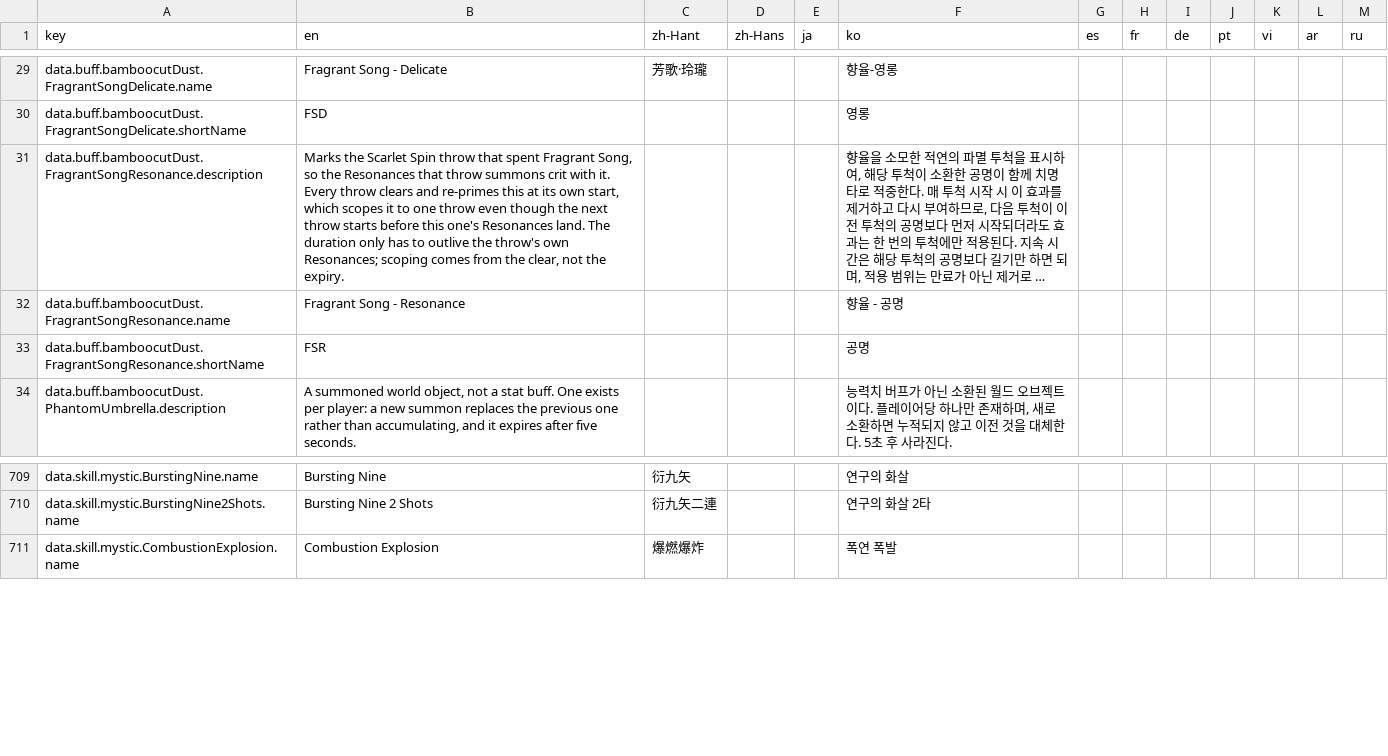
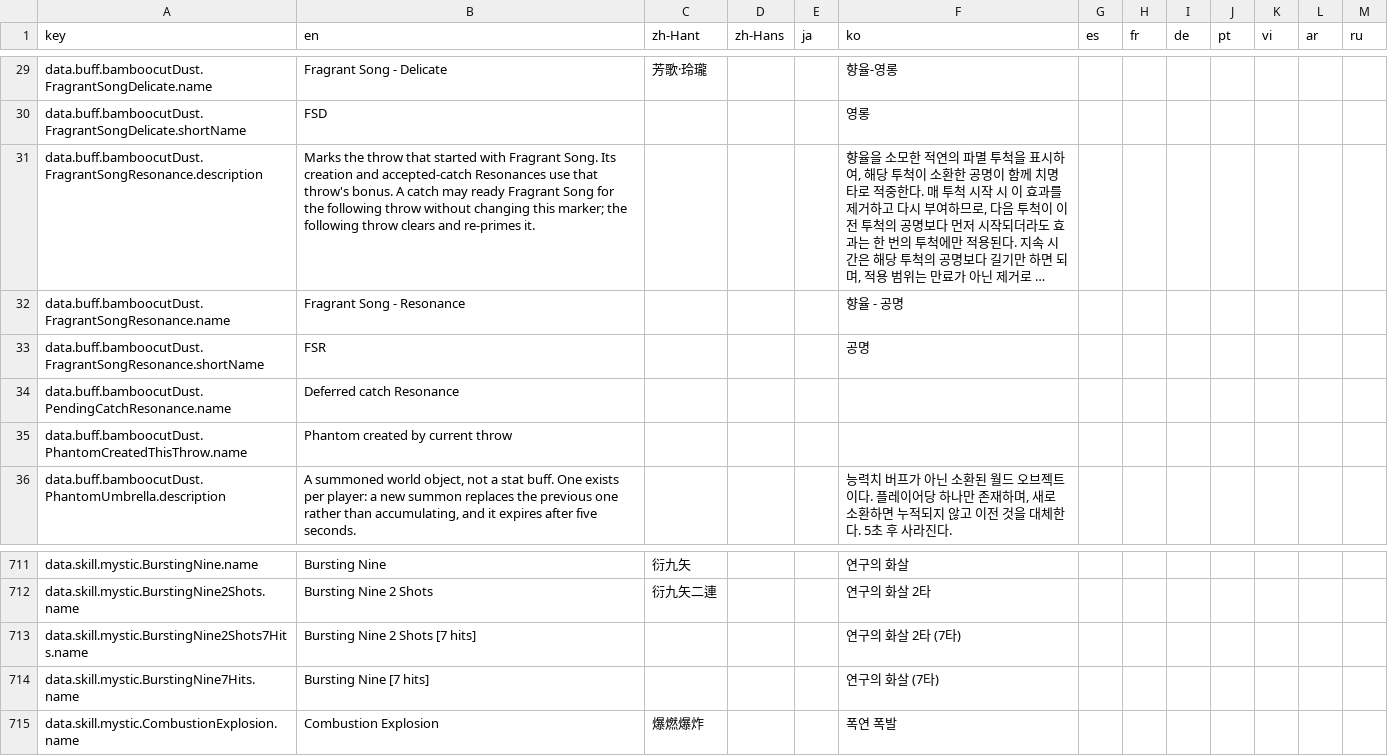
Before and after one commit to TTemGP/wwm-calc, a CSV file: locales/translations.csv, drawn as a sheet; only a part is shown, gaps mark what is left out; long unchanged cells end in …; the diff names each change by its address in the sheet, - before the commit and + after, or states it on an @@ line.

```diff
--- a/locales/translations.csv
+++ b/locales/translations.csv
-B31 (en): Marks the Scarlet Spin throw that spent Fragrant Song, so the Resonances that throw summons crit with it. Every throw clears and re-primes this at its own start, which scopes it to one throw even though the next throw starts before this one's Resonances land. The duration only has to outlive the throw's own Resonances; scoping comes from the clear, not the expiry.
+B31 (en): Marks the throw that started with Fragrant Song. Its creation and accepted-catch Resonances use that throw's bonus. A catch may ready Fragrant Song for the following throw without changing this marker; the following throw clears and re-primes it.
+row 34: data.buff.bamboocutDust.PendingCatchResonance.name | Deferred catch Resonance
+row 35: data.buff.bamboocutDust.PhantomCreatedThisThrow.name | Phantom created by current throw
+row 713: data.skill.mystic.BurstingNine2Shots7Hits.name | Bursting Nine 2 Shots [7 hits] |  |  |  | 연구의 화살 2타 (7타)
+row 714: data.skill.mystic.BurstingNine7Hits.name | Bursting Nine [7 hits] |  |  |  | 연구의 화살 (7타)
```
Also changed, not shown: 24 other files.
